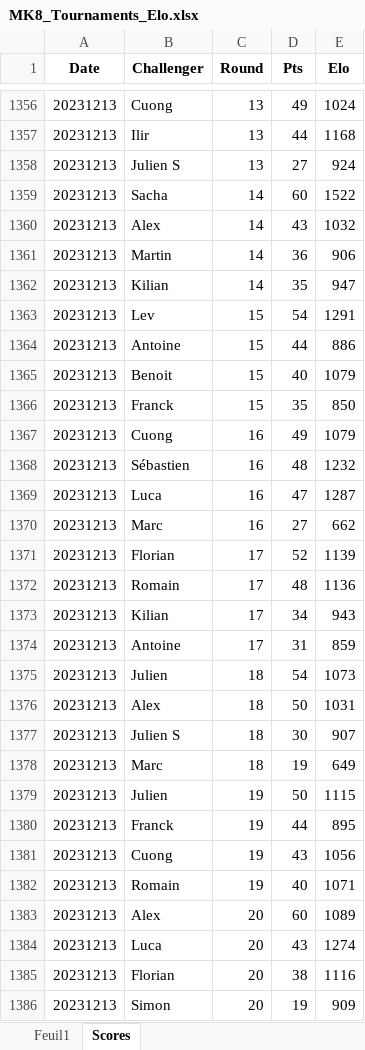
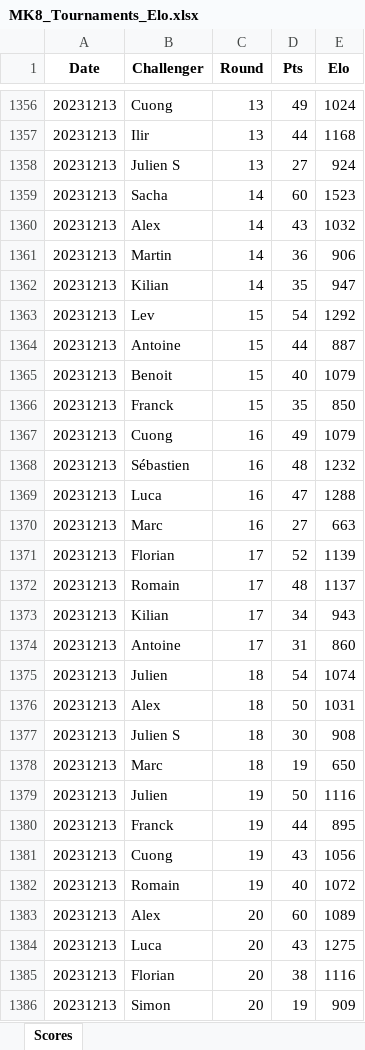
Before and after one commit to kiwil87/mario-kart-elo-calculator, an Excel workbook: Data/MK8_Tournaments_Elo.xlsx, sheet Scores, drawn as a sheet; only a part is shown, gaps mark what is left out; values as stored, in another font and other column widths than the file's, no borders; table styles not drawn; the diff covers the shown part only; the diff names each change by its address in the sheet, - before the commit and + after, or states it on an @@ line.

```diff
--- a/Data/MK8_Tournaments_Elo.xlsx (sheet Scores)
+++ b/Data/MK8_Tournaments_Elo.xlsx (sheet Scores)
-sheet tab: Feuil1
-E1359 (Elo): 1522
+E1359 (Elo): 1523
-E1363 (Elo): 1291
+E1363 (Elo): 1292
-E1364 (Elo): 886
+E1364 (Elo): 887
-E1369 (Elo): 1287
+E1369 (Elo): 1288
-E1370 (Elo): 662
+E1370 (Elo): 663
-E1372 (Elo): 1136
+E1372 (Elo): 1137
-E1374 (Elo): 859
+E1374 (Elo): 860
-E1375 (Elo): 1073
+E1375 (Elo): 1074
-E1377 (Elo): 907
+E1377 (Elo): 908
-E1378 (Elo): 649
+E1378 (Elo): 650
-E1379 (Elo): 1115
+E1379 (Elo): 1116
-E1382 (Elo): 1071
+E1382 (Elo): 1072
-E1384 (Elo): 1274
+E1384 (Elo): 1275
```
Also changed, not shown: 180 added rows and 664 edited cells elsewhere in this sheet, charts or pictures, Data/MK8_Tournaments.xlsx, Data/MK8_Tournaments_wins.xlsx, 1 other file.
